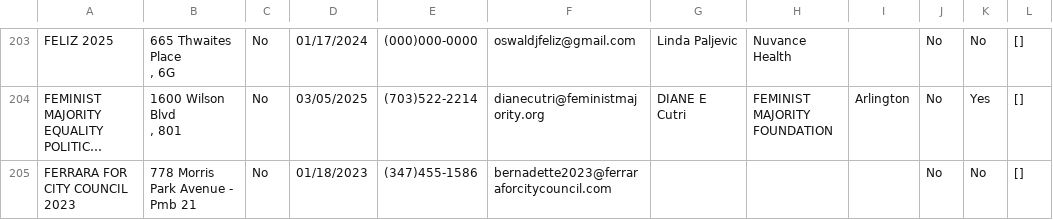
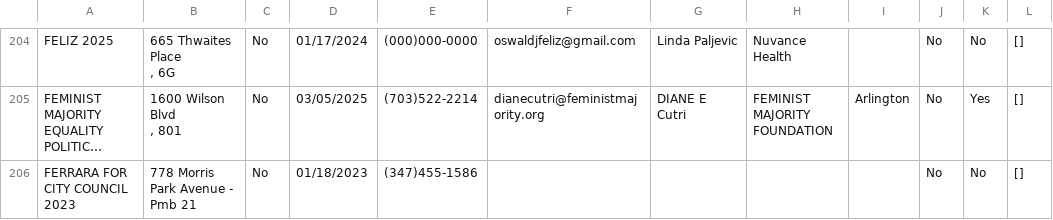
Before and after one commit to fedex1/campaign-tracker, a CSV file: committees.csv, drawn as a sheet; only a part is shown, gaps mark what is left out; long unchanged cells end in …; addresses are those after the commit; the diff covers the shown part only; the diff names each change by its address in the sheet, - before the commit and + after, or states it on an @@ line.

```diff
--- a/committees.csv
+++ b/committees.csv
-F206: bernadette2023@ferraraforcitycouncil.com
+F206: (empty)
```
Also changed, not shown: 1 added row and 13 edited cells elsewhere in this file, nyccfb_info_public_reports_candidate_25.htm.csv, nyccfb_info_public_reports_pclt_25.htm.csv, 1 other file.
